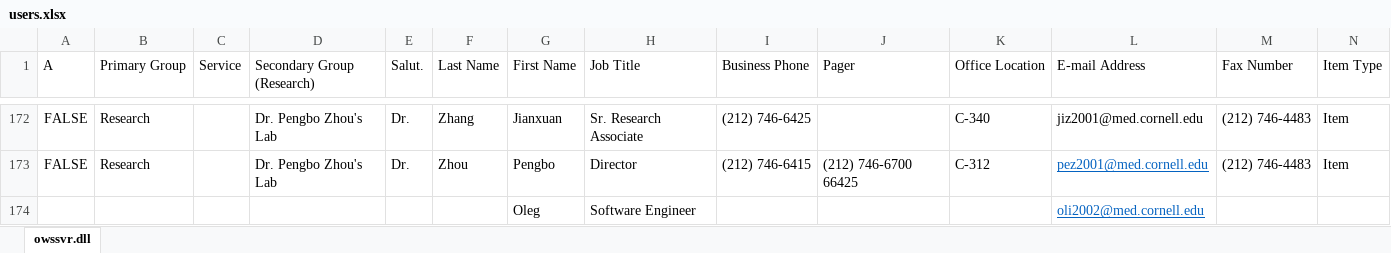
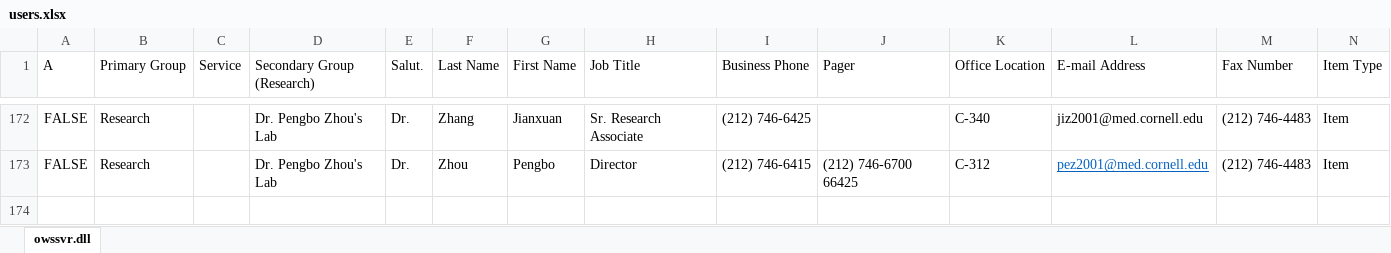
Before and after one commit to victorbrodsky/order-lab, an Excel workbook: Scanorders2/src/Oleg/UserdirectoryBundle/Util/users.xlsx, sheet owssvr.dll, drawn as a sheet; only a part is shown, gaps mark what is left out; values as stored, in another font and other column widths than the file's, no borders; table styles not drawn; rows hold the shown columns only; the diff names each change by its address in the sheet, - before the commit and + after, or states it on an @@ line.

```diff
--- a/Scanorders2/src/Oleg/UserdirectoryBundle/Util/users.xlsx (sheet owssvr.dll)
+++ b/Scanorders2/src/Oleg/UserdirectoryBundle/Util/users.xlsx (sheet owssvr.dll)
-row 174:  |  |  |  |  |  | Oleg | Software Engineer |  |  |  | oli2002@med.cornell.edu
```
Also changed, not shown: 20 other files.
